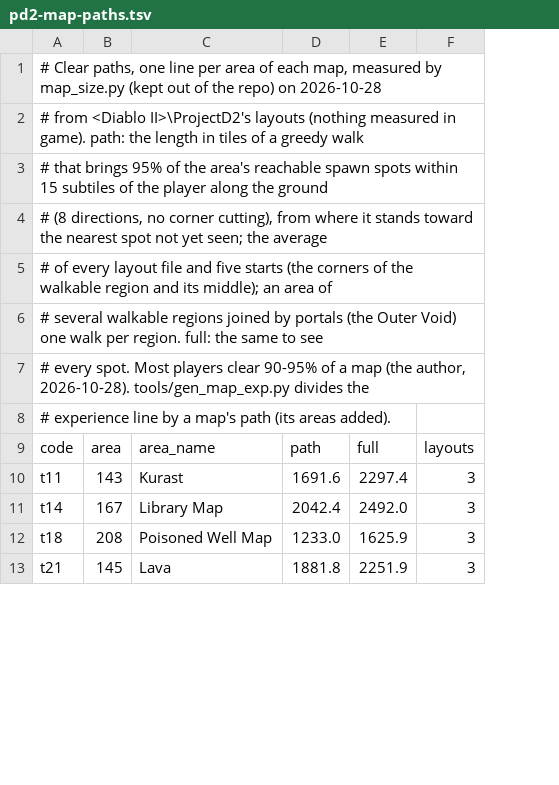
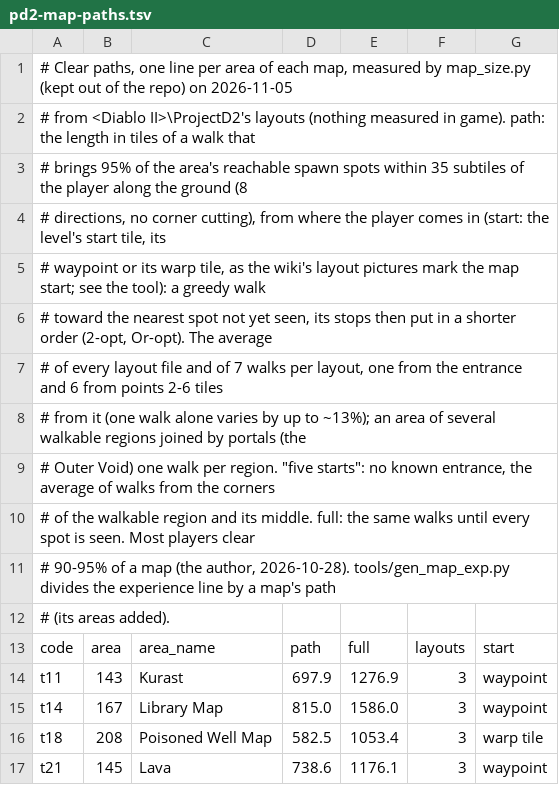
Before and after one commit to FiltersBy-Erazure/PD2-Loot-Filter, a TSV file: docs/pd2-map-paths.tsv, drawn as a sheet; only a part is shown; removed rows and columns are numbered as before the commit, all else as after; the diff names each change by its address in the sheet, - before the commit and + after, or states it on an @@ line.

```diff
--- a/docs/pd2-map-paths.tsv
+++ b/docs/pd2-map-paths.tsv
-column D, rows 9-13: path | 1691.6 | 2042.4 | 1233.0 | 1881.8
-column E, rows 9-13: full | 2297.4 | 2492.0 | 1625.9 | 2251.9
+column D, rows 13-17: path | 697.9 | 815.0 | 582.5 | 738.6
+column E, rows 13-17: full | 1276.9 | 1586.0 | 1053.4 | 1176.1
+column G, rows 13-17: start | waypoint | waypoint | warp tile | waypoint
-A1: …repo) on 2026-10-28
+A1: …repo) on 2026-11-05
-A2: …of a greedy walk
+A2: …of a walk that
-A3: # that brings 95% of the area's reachable spawn spots within 15 subtiles of the player along the ground
+A3: # brings 95% of the area's reachable spawn spots within 35 subtiles of the player along the ground (8
-A4: # (8 directions, no corner cutting), from where it stands toward the nearest spot not yet seen; the average
+A4: # directions, no corner cutting), from where the player comes in (start: the level's start tile, its
-A5: # of every layout file and five starts (the corners of the walkable region and its middle); an area of
+A5: # waypoint or its warp tile, as the wiki's layout pictures mark the map start; see the tool): a greedy walk
-A6: # several walkable regions joined by portals (the Outer Void) one walk per region. full: the same to see
+A6: # toward the nearest spot not yet seen, its stops then put in a shorter order (2-opt, Or-opt). The average
-A7: # every spot. Most players clear 90-95% of a map (the author, 2026-10-28). tools/gen_map_exp.py divides the
+A7: # of every layout file and of 7 walks per layout, one from the entrance and 6 from points 2-6 tiles
-A8: # experience line by a map's path (its areas added).
+A8: # from it (one walk alone varies by up to ~13%); an area of several walkable regions joined by portals (the
+row 9: # Outer Void) one walk per region. "five starts": no known entrance, the average of walks from the corners
+row 10: # of the walkable region and its middle. full: the same walks until every spot is seen. Most players clear
+row 11: # 90-95% of a map (the author, 2026-10-28). tools/gen_map_exp.py divides the experience line by a map's path
+row 12: # (its areas added).
```
Also changed, not shown: 24 other files.
